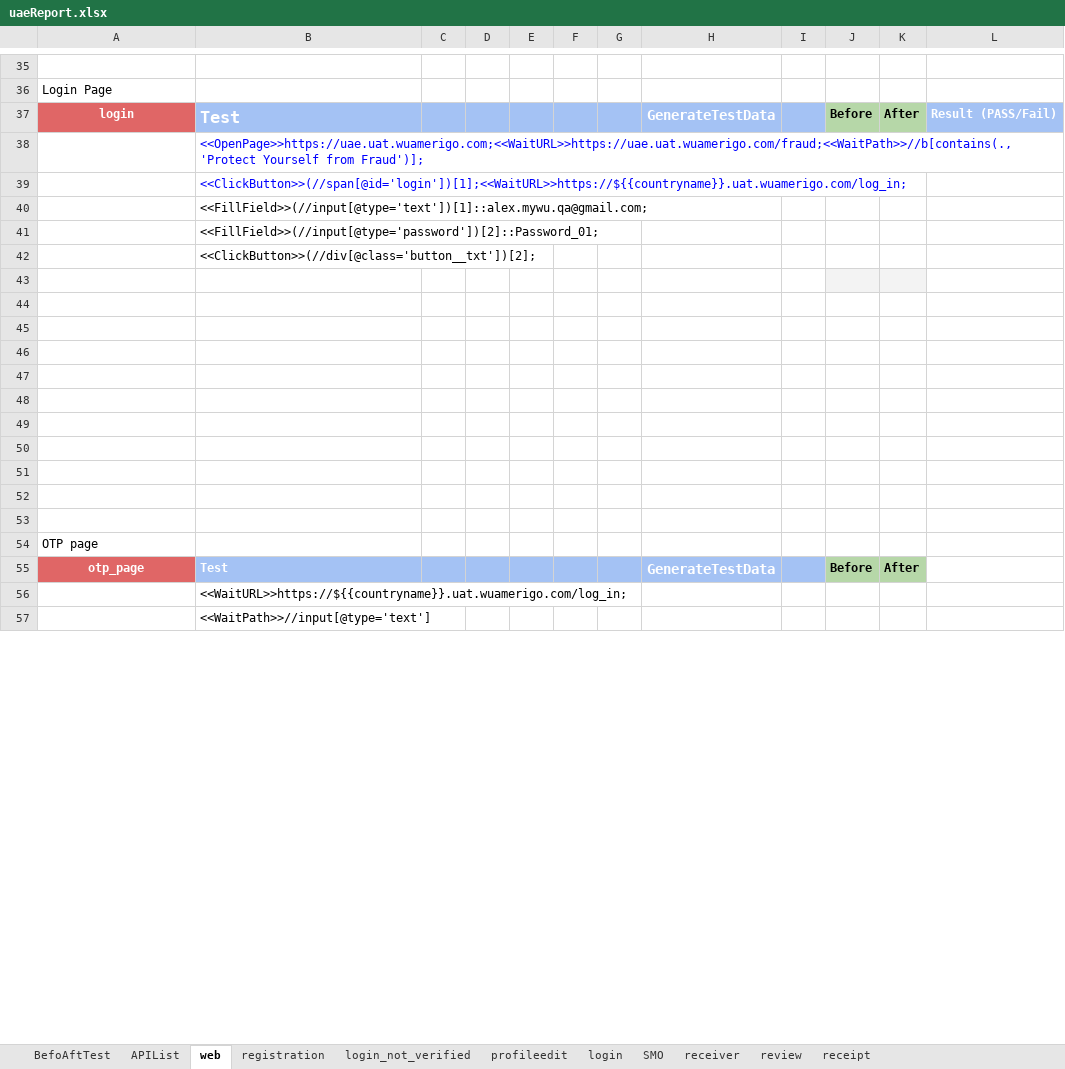
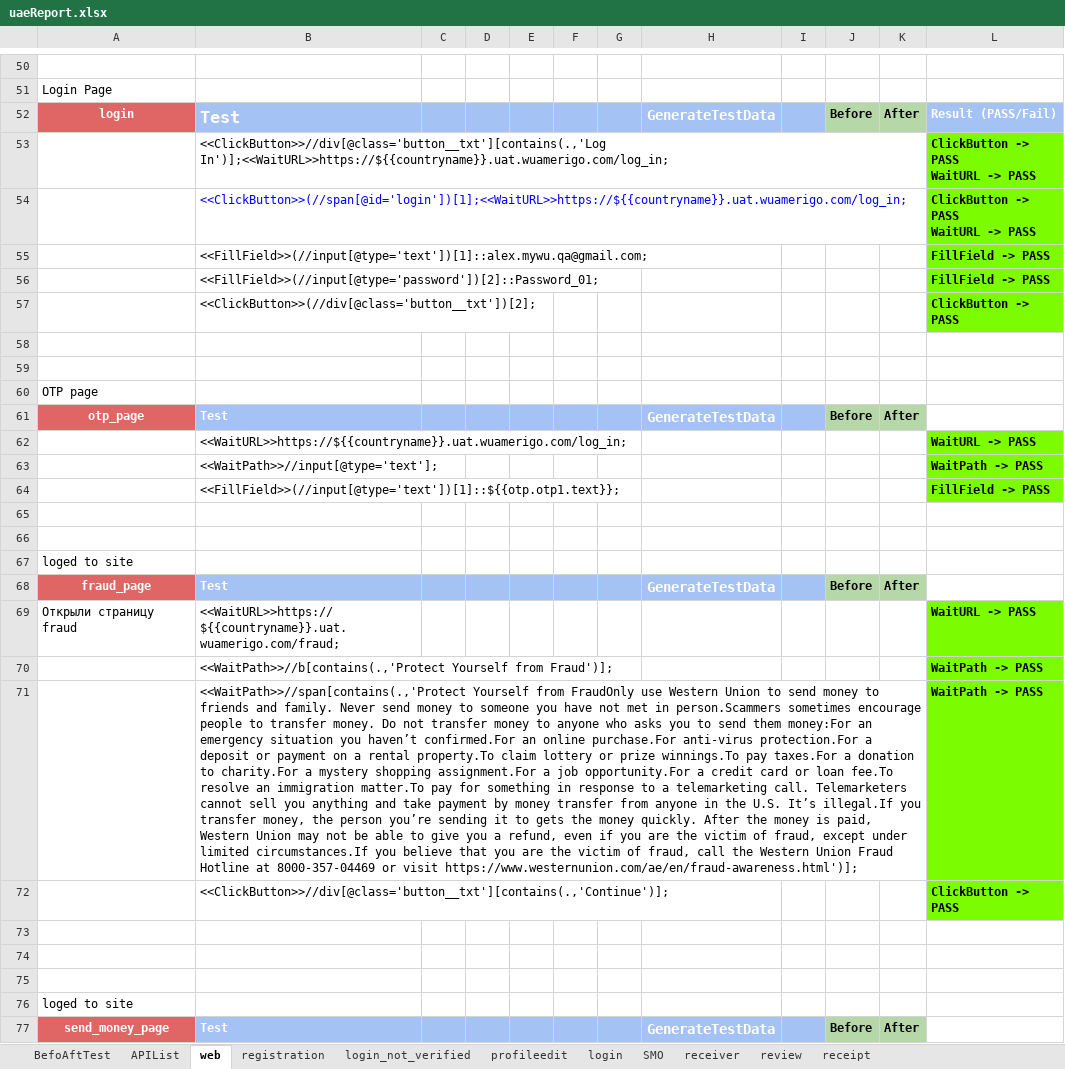
Before and after one commit to alekseymerzlyakov/control, an Excel workbook: Report/uaeReport.xlsx, sheet web, drawn as a sheet; only a part is shown, gaps mark what is left out; values as stored, in another font and other column widths than the file's, no borders; charts and pictures not drawn; removed rows and columns are numbered as before the commit, all else as after; ↵ is a line break in a cell; the diff covers the shown part only; the diff names each change by its address in the sheet, - before the commit and + after, or states it on an @@ line.

```diff
--- a/Report/uaeReport.xlsx (sheet web)
+++ b/Report/uaeReport.xlsx (sheet web)
-row 38:  | <<OpenPage>>https://uae.uat.wuamerigo.com;<<WaitURL>>https://uae.uat.wuamerigo.com/fraud;<<WaitPath>>//b[contains(.,'Protect Yourself from Fraud')];
-row 39:  | <<ClickButton>>(//span[@id='login'])[1];<<WaitURL>>https://${{countryname}}.uat.wuamerigo.com/log_in;
-row 40:  | <<FillField>>(//input[@type='text'])[1]::alex.mywu.qa@gmail.com;
-row 41:  | <<FillField>>(//input[@type='password'])[2]::Password_01;
-row 42:  | <<ClickButton>>(//div[@class='button__txt'])[2];
-row 53: (empty)
+row 53:  | <<ClickButton>>//div[@class='button__txt'][contains(.,'Log In')];<<WaitURL>>https://${{countryname}}.uat.wuamerigo.com/log_in; |  |  |  |  |  |  |  |  |  | ClickButton -> PASS ↵ WaitURL -> PASS
-J53:K53 fill: #F3F3F3
+J53:K53 fill: none
-L53:L57 fill: none
+L53:L57 fill: #7CFC00
-row 54: (empty)
+row 54:  | <<ClickButton>>(//span[@id='login'])[1];<<WaitURL>>https://${{countryname}}.uat.wuamerigo.com/log_in; |  |  |  |  |  |  |  |  |  | ClickButton -> PASS ↵ WaitURL -> PASS
-row 55: (empty)
+row 55:  | <<FillField>>(//input[@type='text'])[1]::alex.mywu.qa@gmail.com; |  |  |  |  |  |  |  |  |  | FillField -> PASS
-row 56: (empty)
+row 56:  | <<FillField>>(//input[@type='password'])[2]::Password_01; |  |  |  |  |  |  |  |  |  | FillField -> PASS
-row 57: (empty)
+row 57:  | <<ClickButton>>(//div[@class='button__txt'])[2]; |  |  |  |  |  |  |  |  |  | ClickButton -> PASS
-row 48: (empty)
-row 49: (empty)
-row 50: (empty)
-row 51: (empty)
+row 62:  | <<WaitURL>>https://${{countryname}}.uat.wuamerigo.com/log_in; |  |  |  |  |  |  |  |  |  | WaitURL -> PASS
+row 63:  | <<WaitPath>>//input[@type='text']; |  |  |  |  |  |  |  |  |  | WaitPath -> PASS
+row 64:  | <<FillField>>(//input[@type='text'])[1]::${{otp.otp1.text}}; |  |  |  |  |  |  |  |  |  | FillField -> PASS
-B65: <<WaitURL>>https://${{countryname}}.uat.wuamerigo.com/log_in;
+B65: (empty)
-B66: <<WaitPath>>//input[@type='text']
+B66: (empty)
+row 67: loged to site
+row 68: fraud_page | Test |  |  |  |  |  | GenerateTestData |  | Before | After
+row 69: Открыли страницу fraud | <<WaitURL>>https://${{countryname}}.uat.wuamerigo.com/fraud; |  |  |  |  |  |  |  |  |  | WaitURL -> PASS
+row 70:  | <<WaitPath>>//b[contains(.,'Protect Yourself from Fraud')]; |  |  |  |  |  |  |  |  |  | WaitPath -> PASS
+row 71:  | <<WaitPath>>//span[contains(.,'Protect Yourself from FraudOnly use Western Union to send money to friends and family. Never send money to someone you have not met in person.Scammers sometimes encourage people to transfer money. Do not transfer money to anyone who asks you to send them money:For an emergency situation you haven’t confirmed.For an online purchase.For anti-virus protection.For a deposit or payment on a rental property.To claim lottery or prize winnings.To pay taxes.For a donation to charity.For a mystery shopping assignment.For a job opportunity.For a credit card or loan fee.To resolve an immigration matter.To pay for something in response to a telemarketing call. Telemarketers cannot sell you anything and take payment by money transfer from anyone in the U.S. It’s illegal.If you transfer money, the person you’re sending it to gets the money quickly. After the money is paid, Western Union may not be able to give you a refund, even if you are the victim of fraud, except under limited circumstances.If you believe that you are the victim of fraud, call the Western Union Fraud Hotline at 8000-357-04469 or visit https://www.westernunion.com/ae/en/fraud-awareness.html')]; |  |  |  |  |  |  |  |  |  | WaitPath -> PASS
+row 72:  | <<ClickButton>>//div[@class='button__txt'][contains(.,'Continue')]; |  |  |  |  |  |  |  |  |  | ClickButton -> PASS
+row 73: (empty)
+row 74: (empty)
+row 75: (empty)
+row 76: loged to site
+row 77: send_money_page | Test |  |  |  |  |  | GenerateTestData |  | Before | After
```
Also changed, not shown: 43 added rows, 2 removed rows, 15 edited cells and cell formats elsewhere in this sheet, sheet BefoAftTest, sheet APIList, sheet login_not_verified, sheet registration, APP/uae.xlsx, 10 other files.
